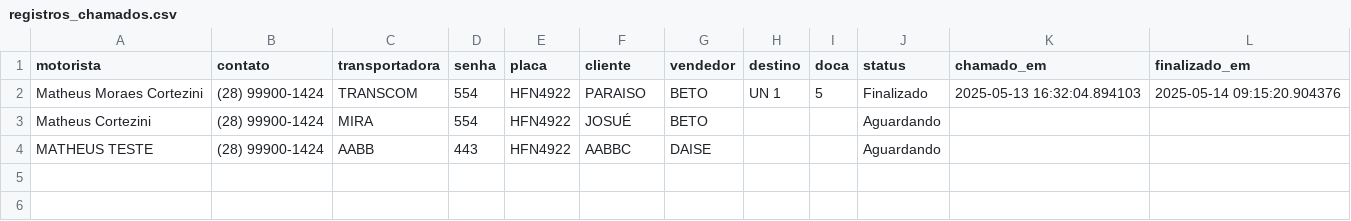
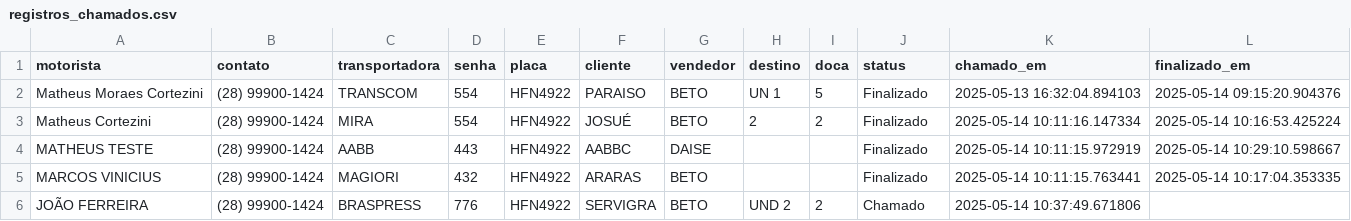
Before and after one commit to Cortezini/Chamador, a CSV file: registros_chamados.csv, drawn as a sheet.

```diff
--- a/registros_chamados.csv
+++ b/registros_chamados.csv
@@ -2,3 +2,5 @@ motorista,contato,transportadora,senha,placa,cliente,vendedor,destino,doca,statu
 Matheus Moraes Cortezini,(28) 99900-1424,TRANSCOM,554,HFN4922,PARAISO,BETO,UN 1,5,Finalizado,2025-05-13 16:32:04.894103,2025-05-14 09:15:20.904376
-Matheus Cortezini,(28) 99900-1424,MIRA,554,HFN4922,JOSUÉ,BETO,,,Aguardando,,
-MATHEUS TESTE,(28) 99900-1424,AABB,443,HFN4922,AABBC,DAISE,,,Aguardando,,
+Matheus Cortezini,(28) 99900-1424,MIRA,554,HFN4922,JOSUÉ,BETO,2,2,Finalizado,2025-05-14 10:11:16.147334,2025-05-14 10:16:53.425224
+MATHEUS TESTE,(28) 99900-1424,AABB,443,HFN4922,AABBC,DAISE,,,Finalizado,2025-05-14 10:11:15.972919,2025-05-14 10:29:10.598667
+MARCOS VINICIUS,(28) 99900-1424,MAGIORI,432,HFN4922,ARARAS,BETO,,,Finalizado,2025-05-14 10:11:15.763441,2025-05-14 10:17:04.353335
+JOÃO FERREIRA,(28) 99900-1424,BRASPRESS,776,HFN4922,SERVIGRA,BETO,UND 2,2,Chamado,2025-05-14 10:37:49.671806,
```
Also changed, not shown: 2 other files.
